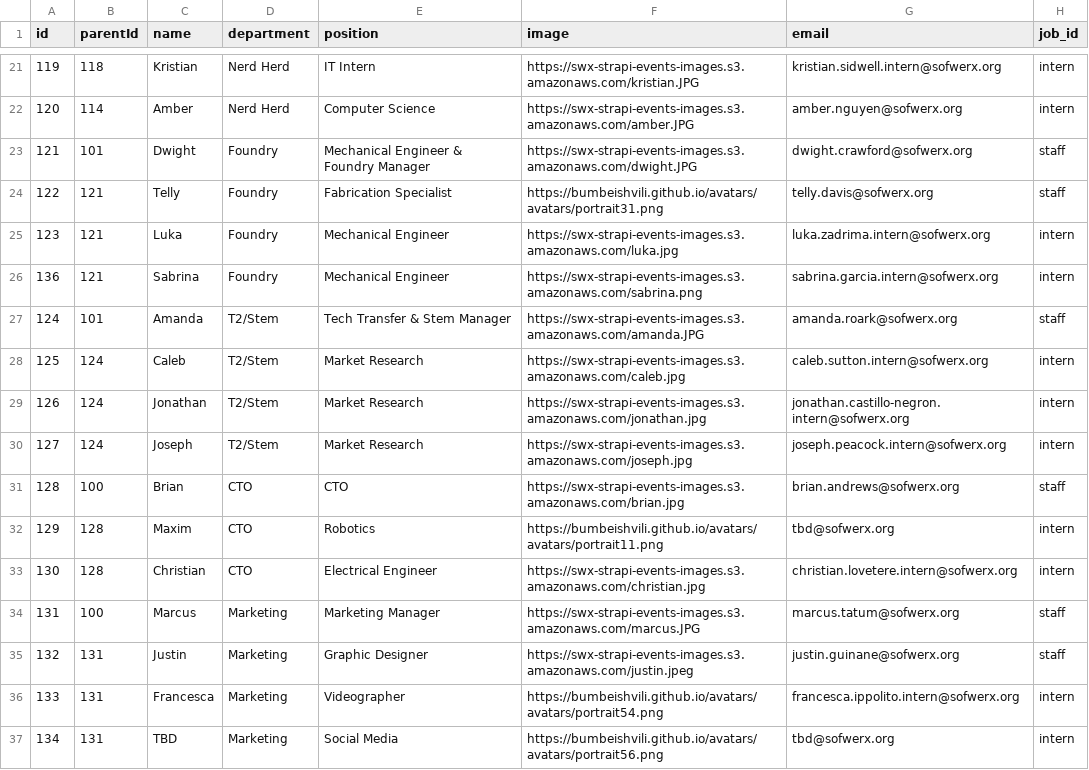
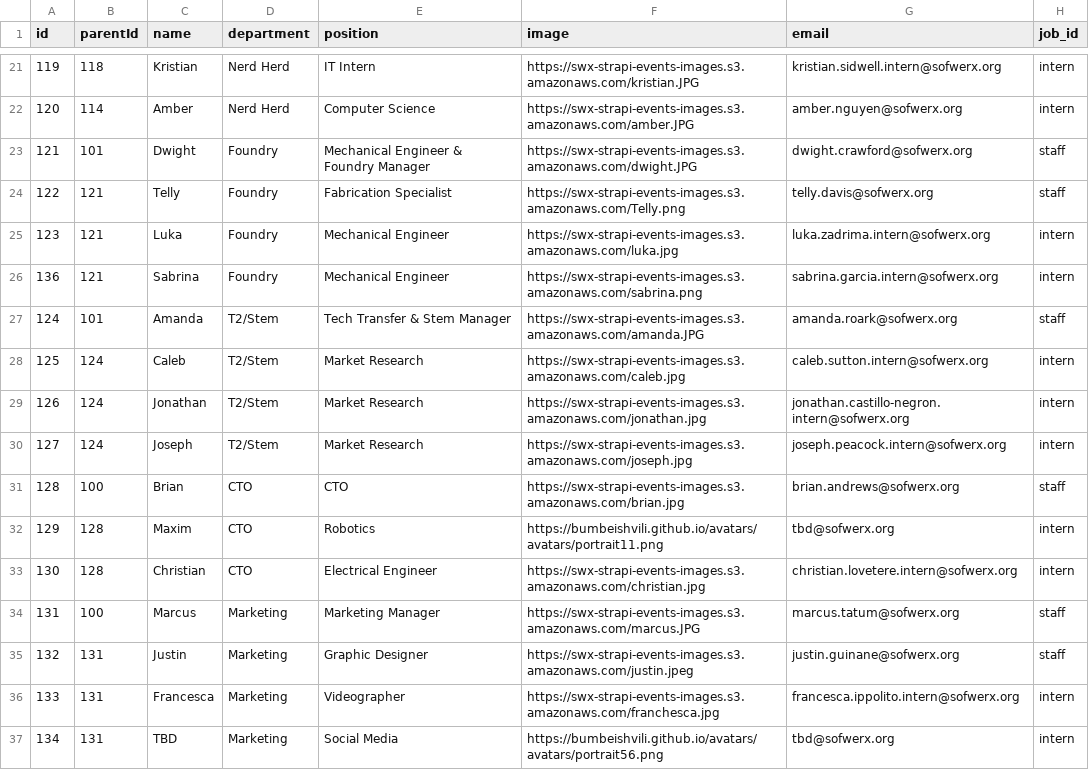
Before and after one commit to ambernguyenSOF/org-chart, a CSV file: public/data.csv, drawn as a sheet; only a part is shown, gaps mark what is left out.

Commit message:
Fix image links for Telly and Francesca in data.csv

```diff
--- a/public/data.csv
+++ b/public/data.csv
@@ -23,3 +23,3 @@ id,parentId,name,department,position,image,email,job_id
 121,101,Dwight,Foundry,Mechanical Engineer & Foundry Manager,https://swx-strapi-events-images.s3.amazonaws.com/dwight.JPG,dwight.crawford@sofwerx.org,staff
-122,121,Telly,Foundry,Fabrication Specialist,https://bumbeishvili.github.io/avatars/avatars/portrait31.png,telly.davis@sofwerx.org,staff
+122,121,Telly,Foundry,Fabrication Specialist,https://swx-strapi-events-images.s3.amazonaws.com/Telly.png,telly.davis@sofwerx.org,staff
 123,121,Luka,Foundry,Mechanical Engineer,https://swx-strapi-events-images.s3.amazonaws.com/luka.jpg,luka.zadrima.intern@sofwerx.org,intern
@@ -35,3 +35,3 @@ id,parentId,name,department,position,image,email,job_id
 132,131,Justin,Marketing,Graphic Designer,https://swx-strapi-events-images.s3.amazonaws.com/justin.jpeg,justin.guinane@sofwerx.org,staff
-133,131,Francesca,Marketing,Videographer,https://bumbeishvili.github.io/avatars/avatars/portrait54.png,francesca.ippolito.intern@sofwerx.org,intern
+133,131,Francesca,Marketing,Videographer,https://swx-strapi-events-images.s3.amazonaws.com/franchesca.jpg,francesca.ippolito.intern@sofwerx.org,intern
 134,131,TBD,Marketing,Social Media,https://bumbeishvili.github.io/avatars/avatars/portrait56.png,tbd@sofwerx.org,intern
```
